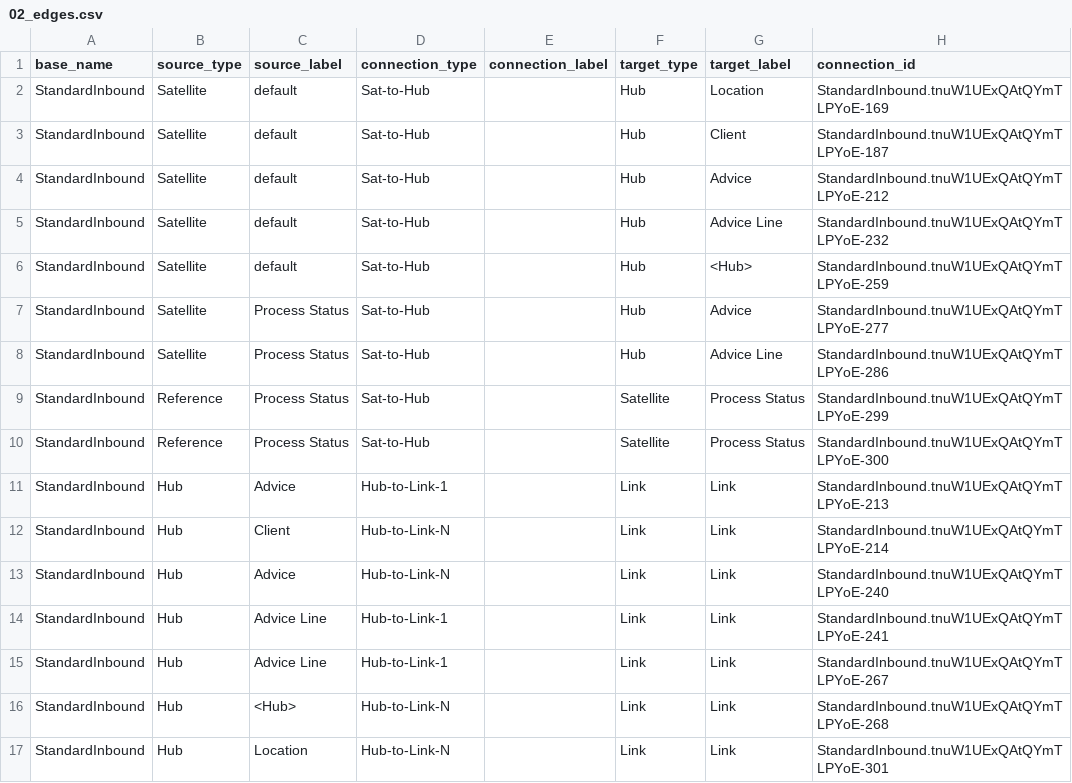
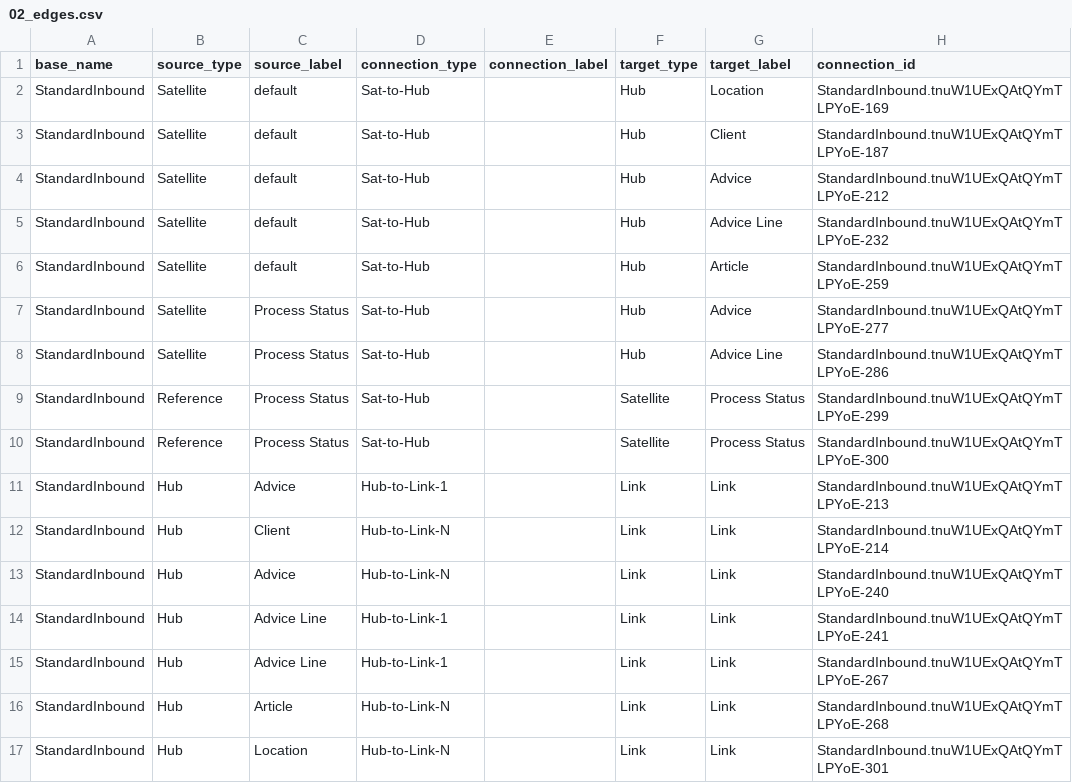
Before and after one commit to mtruschk/InboundELM, a CSV file: docs/02_edges.csv, drawn as a sheet; only a part is shown; the diff names each change by its address in the sheet, - before the commit and + after, or states it on an @@ line.

```diff
--- a/docs/02_edges.csv
+++ b/docs/02_edges.csv
-G6 (target_label): <Hub>
+G6 (target_label): Article
-C16 (source_label): <Hub>
+C16 (source_label): Article
```
Also changed, not shown: docs/01_nodes.csv, 2 other files.
